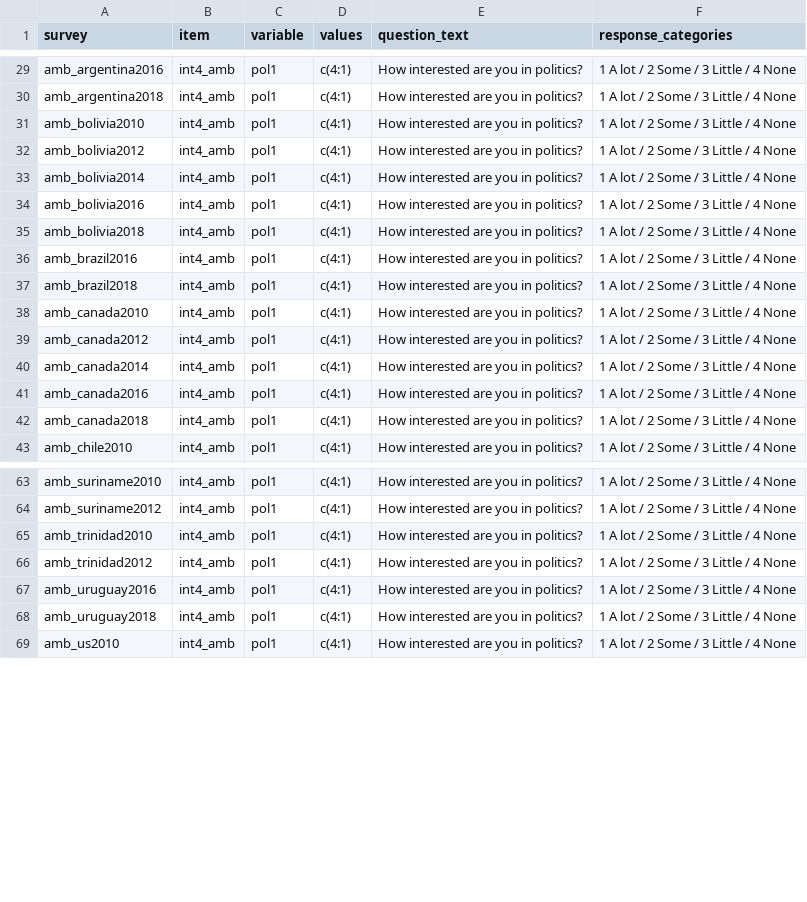
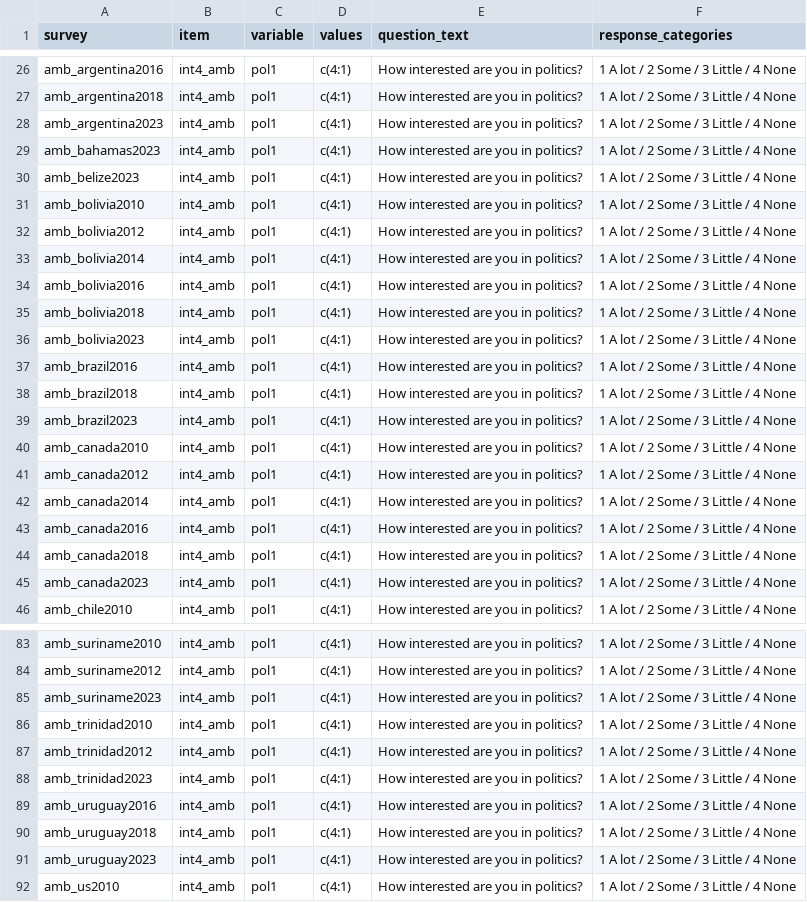
Before and after one commit to fsolt/dcpo_macrointerest, a CSV file: data-raw/surveys_interest.csv, drawn as a sheet; only a part is shown, gaps mark what is left out; the diff covers the shown part only; the diff names each change by its address in the sheet, - before the commit and + after, or states it on an @@ line.

```diff
--- a/data-raw/surveys_interest.csv
+++ b/data-raw/surveys_interest.csv
+row 28: amb_argentina2023 | int4_amb | pol1 | c(4:1) | How interested are you in politics? | 1 A lot / 2 Some / 3 Little / 4 None
+row 29: amb_bahamas2023 | int4_amb | pol1 | c(4:1) | How interested are you in politics? | 1 A lot / 2 Some / 3 Little / 4 None
+row 30: amb_belize2023 | int4_amb | pol1 | c(4:1) | How interested are you in politics? | 1 A lot / 2 Some / 3 Little / 4 None
+row 36: amb_bolivia2023 | int4_amb | pol1 | c(4:1) | How interested are you in politics? | 1 A lot / 2 Some / 3 Little / 4 None
+row 39: amb_brazil2023 | int4_amb | pol1 | c(4:1) | How interested are you in politics? | 1 A lot / 2 Some / 3 Little / 4 None
+row 45: amb_canada2023 | int4_amb | pol1 | c(4:1) | How interested are you in politics? | 1 A lot / 2 Some / 3 Little / 4 None
+row 85: amb_suriname2023 | int4_amb | pol1 | c(4:1) | How interested are you in politics? | 1 A lot / 2 Some / 3 Little / 4 None
+row 88: amb_trinidad2023 | int4_amb | pol1 | c(4:1) | How interested are you in politics? | 1 A lot / 2 Some / 3 Little / 4 None
+row 91: amb_uruguay2023 | int4_amb | pol1 | c(4:1) | How interested are you in politics? | 1 A lot / 2 Some / 3 Little / 4 None
```
Also changed, not shown: 18 added rows and 4 moved rows elsewhere in this file.
